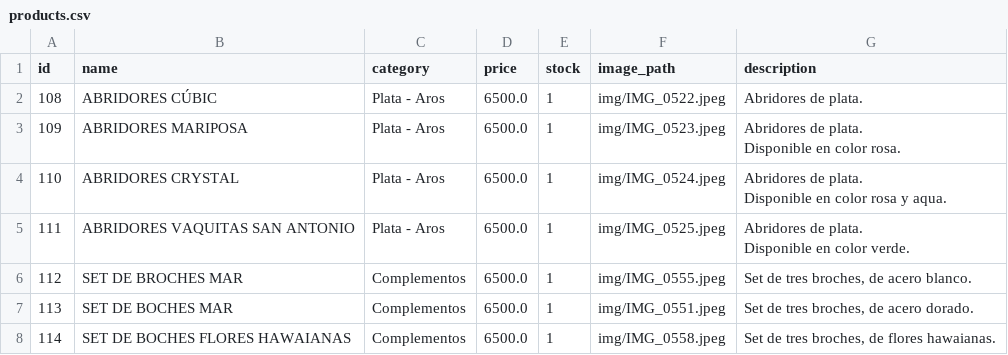
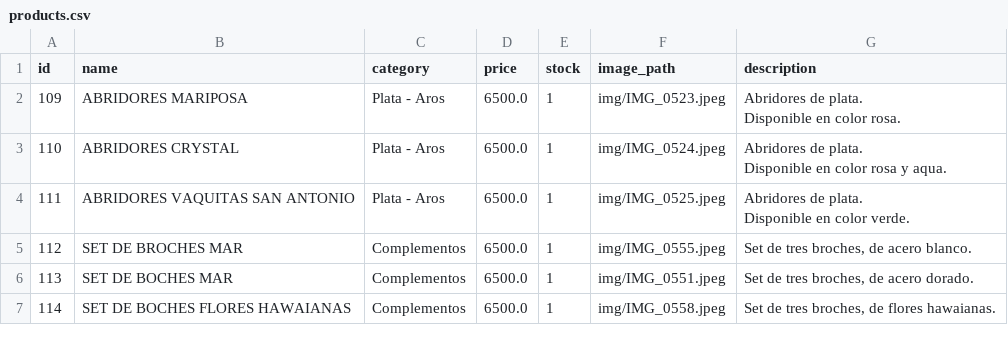
Before and after one commit to PierottiBR/glint_tienda_online, a CSV file: files_csv/products.csv, drawn as a sheet; only a part is shown.

Commit message:
Eliminado producto: ABRIDORES CÚBIC

```diff
--- a/files_csv/products.csv
+++ b/files_csv/products.csv
@@ -1,3 +1,2 @@
 id,name,category,price,stock,image_path,description
-108,ABRIDORES CÚBIC,Plata - Aros,6500.0,1,img/IMG_0522.jpeg,Abridores de plata.
 109,ABRIDORES MARIPOSA ,Plata - Aros,6500.0,1,img/IMG_0523.jpeg,"Abridores de plata.
```
